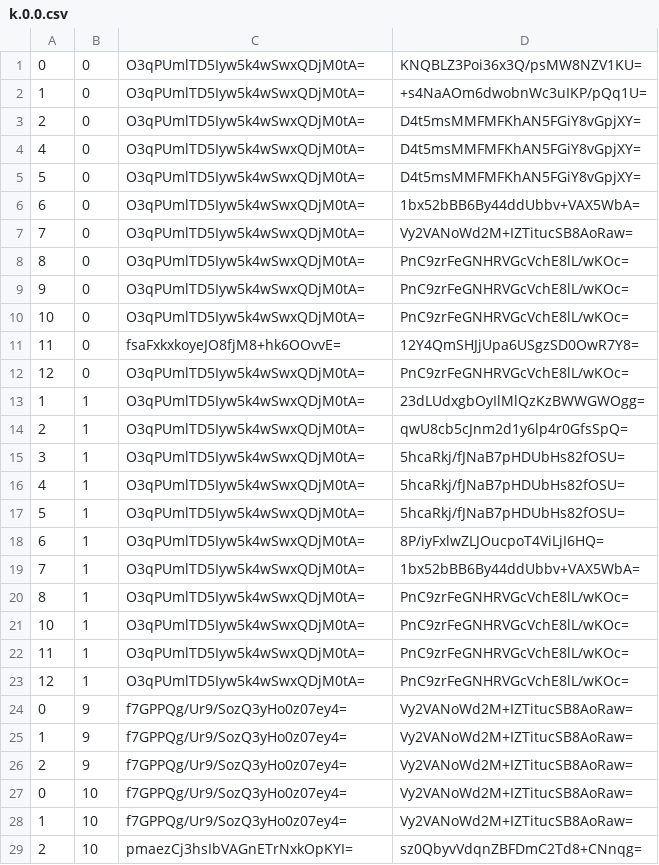
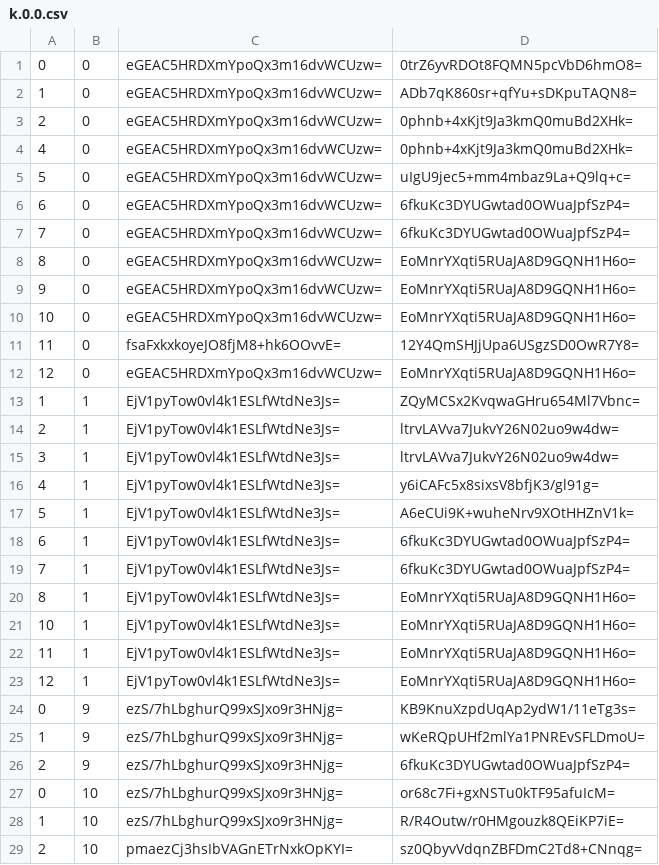
Before and after one commit to counterfitninja/chilled-end, a CSV file: tiles/zoom.-1/metadata/k.0.0.csv, drawn as a sheet; only a part is shown; the diff covers the shown part only.

```diff
--- a/tiles/zoom.-1/metadata/k.0.0.csv
+++ b/tiles/zoom.-1/metadata/k.0.0.csv
@@ -1,29 +1,29 @@
-0,0,O3qPUmlTD5Iyw5k4wSwxQDjM0tA=,KNQBLZ3Poi36x3Q/psMW8NZV1KU=
-1,0,O3qPUmlTD5Iyw5k4wSwxQDjM0tA=,+s4NaAOm6dwobnWc3uIKP/pQq1U=
-2,0,O3qPUmlTD5Iyw5k4wSwxQDjM0tA=,D4t5msMMFMFKhAN5FGiY8vGpjXY=
-4,0,O3qPUmlTD5Iyw5k4wSwxQDjM0tA=,D4t5msMMFMFKhAN5FGiY8vGpjXY=
-5,0,O3qPUmlTD5Iyw5k4wSwxQDjM0tA=,D4t5msMMFMFKhAN5FGiY8vGpjXY=
-6,0,O3qPUmlTD5Iyw5k4wSwxQDjM0tA=,1bx52bBB6By44ddUbbv+VAX5WbA=
-7,0,O3qPUmlTD5Iyw5k4wSwxQDjM0tA=,Vy2VANoWd2M+IZTitucSB8AoRaw=
-8,0,O3qPUmlTD5Iyw5k4wSwxQDjM0tA=,PnC9zrFeGNHRVGcVchE8lL/wKOc=
-9,0,O3qPUmlTD5Iyw5k4wSwxQDjM0tA=,PnC9zrFeGNHRVGcVchE8lL/wKOc=
-10,0,O3qPUmlTD5Iyw5k4wSwxQDjM0tA=,PnC9zrFeGNHRVGcVchE8lL/wKOc=
+0,0,eGEAC5HRDXmYpoQx3m16dvWCUzw=,0trZ6yvRDOt8FQMN5pcVbD6hmO8=
+1,0,eGEAC5HRDXmYpoQx3m16dvWCUzw=,ADb7qK860sr+qfYu+sDKpuTAQN8=
+2,0,eGEAC5HRDXmYpoQx3m16dvWCUzw=,0phnb+4xKjt9Ja3kmQ0muBd2XHk=
+4,0,eGEAC5HRDXmYpoQx3m16dvWCUzw=,0phnb+4xKjt9Ja3kmQ0muBd2XHk=
+5,0,eGEAC5HRDXmYpoQx3m16dvWCUzw=,uIgU9jec5+mm4mbaz9La+Q9lq+c=
+6,0,eGEAC5HRDXmYpoQx3m16dvWCUzw=,6fkuKc3DYUGwtad0OWuaJpfSzP4=
+7,0,eGEAC5HRDXmYpoQx3m16dvWCUzw=,6fkuKc3DYUGwtad0OWuaJpfSzP4=
+8,0,eGEAC5HRDXmYpoQx3m16dvWCUzw=,EoMnrYXqti5RUaJA8D9GQNH1H6o=
+9,0,eGEAC5HRDXmYpoQx3m16dvWCUzw=,EoMnrYXqti5RUaJA8D9GQNH1H6o=
+10,0,eGEAC5HRDXmYpoQx3m16dvWCUzw=,EoMnrYXqti5RUaJA8D9GQNH1H6o=
 11,0,fsaFxkxkoyeJO8fjM8+hk6OOvvE=,12Y4QmSHJjUpa6USgzSD0OwR7Y8=
-12,0,O3qPUmlTD5Iyw5k4wSwxQDjM0tA=,PnC9zrFeGNHRVGcVchE8lL/wKOc=
-1,1,O3qPUmlTD5Iyw5k4wSwxQDjM0tA=,23dLUdxgbOyIlMlQzKzBWWGWOgg=
-2,1,O3qPUmlTD5Iyw5k4wSwxQDjM0tA=,qwU8cb5cJnm2d1y6lp4r0GfsSpQ=
-3,1,O3qPUmlTD5Iyw5k4wSwxQDjM0tA=,5hcaRkj/fJNaB7pHDUbHs82fOSU=
-4,1,O3qPUmlTD5Iyw5k4wSwxQDjM0tA=,5hcaRkj/fJNaB7pHDUbHs82fOSU=
-5,1,O3qPUmlTD5Iyw5k4wSwxQDjM0tA=,5hcaRkj/fJNaB7pHDUbHs82fOSU=
-6,1,O3qPUmlTD5Iyw5k4wSwxQDjM0tA=,8P/iyFxlwZLJOucpoT4ViLjI6HQ=
-7,1,O3qPUmlTD5Iyw5k4wSwxQDjM0tA=,1bx52bBB6By44ddUbbv+VAX5WbA=
-8,1,O3qPUmlTD5Iyw5k4wSwxQDjM0tA=,PnC9zrFeGNHRVGcVchE8lL/wKOc=
-10,1,O3qPUmlTD5Iyw5k4wSwxQDjM0tA=,PnC9zrFeGNHRVGcVchE8lL/wKOc=
-11,1,O3qPUmlTD5Iyw5k4wSwxQDjM0tA=,PnC9zrFeGNHRVGcVchE8lL/wKOc=
-12,1,O3qPUmlTD5Iyw5k4wSwxQDjM0tA=,PnC9zrFeGNHRVGcVchE8lL/wKOc=
-0,9,f7GPPQg/Ur9/SozQ3yHo0z07ey4=,Vy2VANoWd2M+IZTitucSB8AoRaw=
-1,9,f7GPPQg/Ur9/SozQ3yHo0z07ey4=,Vy2VANoWd2M+IZTitucSB8AoRaw=
-2,9,f7GPPQg/Ur9/SozQ3yHo0z07ey4=,Vy2VANoWd2M+IZTitucSB8AoRaw=
-0,10,f7GPPQg/Ur9/SozQ3yHo0z07ey4=,Vy2VANoWd2M+IZTitucSB8AoRaw=
-1,10,f7GPPQg/Ur9/SozQ3yHo0z07ey4=,Vy2VANoWd2M+IZTitucSB8AoRaw=
+12,0,eGEAC5HRDXmYpoQx3m16dvWCUzw=,EoMnrYXqti5RUaJA8D9GQNH1H6o=
+1,1,EjV1pyTow0vl4k1ESLfWtdNe3Js=,ZQyMCSx2KvqwaGHru654Ml7Vbnc=
+2,1,EjV1pyTow0vl4k1ESLfWtdNe3Js=,ltrvLAVva7JukvY26N02uo9w4dw=
+3,1,EjV1pyTow0vl4k1ESLfWtdNe3Js=,ltrvLAVva7JukvY26N02uo9w4dw=
+4,1,EjV1pyTow0vl4k1ESLfWtdNe3Js=,y6iCAFc5x8sixsV8bfjK3/gl91g=
+5,1,EjV1pyTow0vl4k1ESLfWtdNe3Js=,A6eCUi9K+wuheNrv9XOtHHZnV1k=
+6,1,EjV1pyTow0vl4k1ESLfWtdNe3Js=,6fkuKc3DYUGwtad0OWuaJpfSzP4=
+7,1,EjV1pyTow0vl4k1ESLfWtdNe3Js=,6fkuKc3DYUGwtad0OWuaJpfSzP4=
+8,1,EjV1pyTow0vl4k1ESLfWtdNe3Js=,EoMnrYXqti5RUaJA8D9GQNH1H6o=
+10,1,EjV1pyTow0vl4k1ESLfWtdNe3Js=,EoMnrYXqti5RUaJA8D9GQNH1H6o=
+11,1,EjV1pyTow0vl4k1ESLfWtdNe3Js=,EoMnrYXqti5RUaJA8D9GQNH1H6o=
+12,1,EjV1pyTow0vl4k1ESLfWtdNe3Js=,EoMnrYXqti5RUaJA8D9GQNH1H6o=
+0,9,ezS/7hLbghurQ99xSJxo9r3HNjg=,KB9KnuXzpdUqAp2ydW1/11eTg3s=
+1,9,ezS/7hLbghurQ99xSJxo9r3HNjg=,wKeRQpUHf2mlYa1PNREvSFLDmoU=
+2,9,ezS/7hLbghurQ99xSJxo9r3HNjg=,6fkuKc3DYUGwtad0OWuaJpfSzP4=
+0,10,ezS/7hLbghurQ99xSJxo9r3HNjg=,or68c7Fi+gxNSTu0kTF95afuIcM=
+1,10,ezS/7hLbghurQ99xSJxo9r3HNjg=,R/R4Outw/r0HMgouzk8QEiKP7iE=
 2,10,pmaezCj3hsIbVAGnETrNxkOpKYI=,sz0QbyvVdqnZBFDmC2Td8+CNnqg=
```
Also changed, not shown: 124 edited cells elsewhere in this file, tiles/zoom.-1/metadata/k.-1.-1.csv, tiles/zoom.-1/metadata/k.-1.0.csv, 33 other files.
